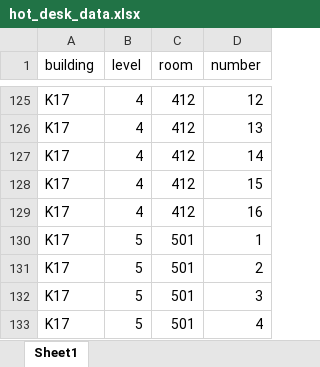
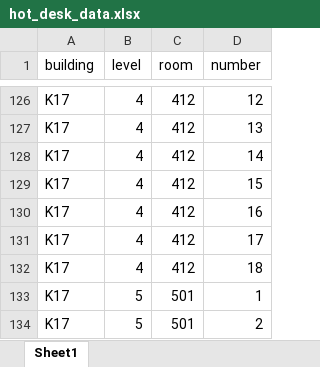
Before and after one commit to unsw-cse-comp99-3900/capstone-project-9900f18aikun, an Excel workbook: backend/data/hot_desk_data.xlsx, sheet Sheet1, drawn as a sheet; only a part is shown, gaps mark what is left out; the shorter side is filled out with more unchanged rows; values as stored, in another font and other column widths than the file's, no borders; the diff covers the shown part only; the diff names each change by its address in the sheet, - before the commit and + after, or states it on an @@ line.

Commit message:
update hotdesk data

```diff
--- a/backend/data/hot_desk_data.xlsx (sheet Sheet1)
+++ b/backend/data/hot_desk_data.xlsx (sheet Sheet1)
+row 131: K17 | 4 | 412 | 17
+row 132: K17 | 4 | 412 | 18
```
Also changed, not shown: 19 added rows, 18 removed rows and 16 moved rows elsewhere in this sheet.
